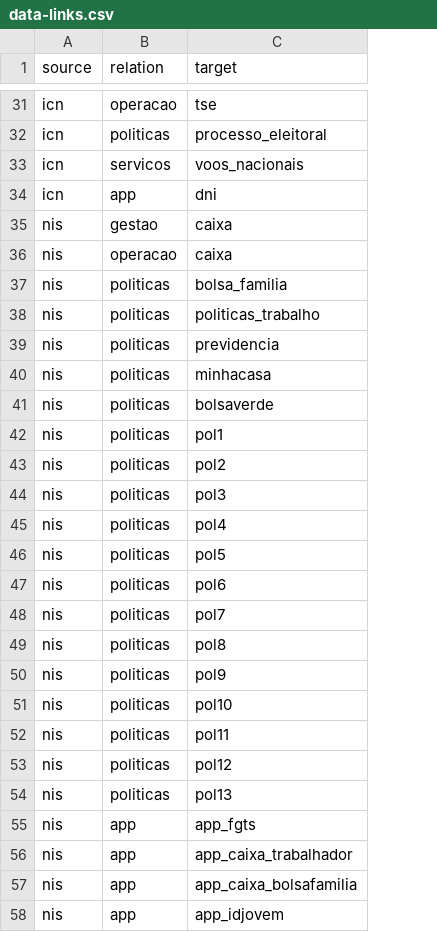
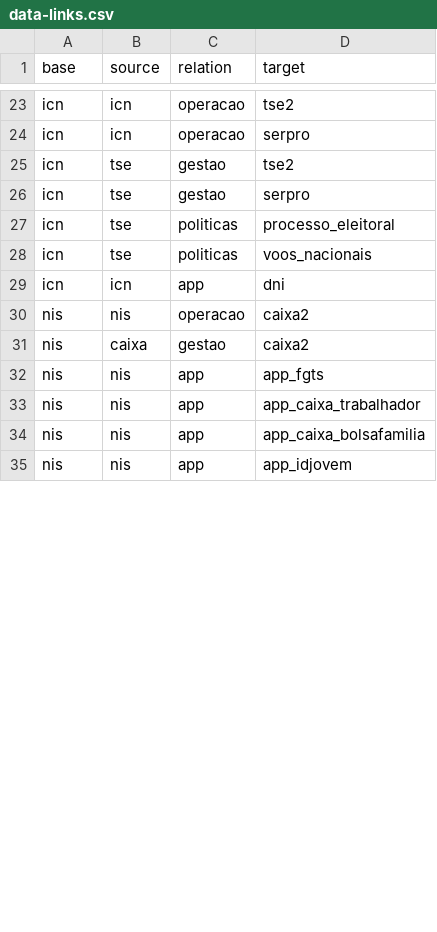
Before and after one commit to itsriodejaneiro/mapa-da-informacao, a CSV file: data/data-links.csv, drawn as a sheet; only a part is shown, gaps mark what is left out; removed rows and columns are numbered as before the commit, all else as after; the diff covers the shown part only; the diff names each change by its address in the sheet, - before the commit and + after, or states it on an @@ line.

```diff
--- a/data/data-links.csv
+++ b/data/data-links.csv
+column B (source), row 23: icn; rows 27-35: tse | tse | icn | nis | caixa | nis | nis | nis | nis
-A1: source
+A1: base
-D23 (target): tse
+D23 (target): tse2
+row 24: icn | icn | operacao | serpro
+row 25: icn | tse | gestao | tse2
+row 26: icn | tse | gestao | serpro
-C28 (relation): servicos
+C28 (relation): politicas
-row 35: nis | gestao | caixa
-D30 (target): caixa
+D30 (target): caixa2
-row 37: nis | politicas | bolsa_familia
-row 38: nis | politicas | politicas_trabalho
-row 39: nis | politicas | previdencia
-C31 (relation): politicas
+C31 (relation): gestao
-D31 (target): minhacasa
+D31 (target): caixa2
-row 41: nis | politicas | bolsaverde
-row 42: nis | politicas | pol1
-row 43: nis | politicas | pol2
-row 44: nis | politicas | pol3
-row 45: nis | politicas | pol4
-row 46: nis | politicas | pol5
-row 47: nis | politicas | pol6
-row 48: nis | politicas | pol7
-row 49: nis | politicas | pol8
-row 50: nis | politicas | pol9
-row 51: nis | politicas | pol10
-row 52: nis | politicas | pol11
-row 53: nis | politicas | pol12
-row 54: nis | politicas | pol13
```
Also changed, not shown: 9 added rows, 12 removed rows and 13 edited cells elsewhere in this file, data/data-nodes.csv, 2 other files.
